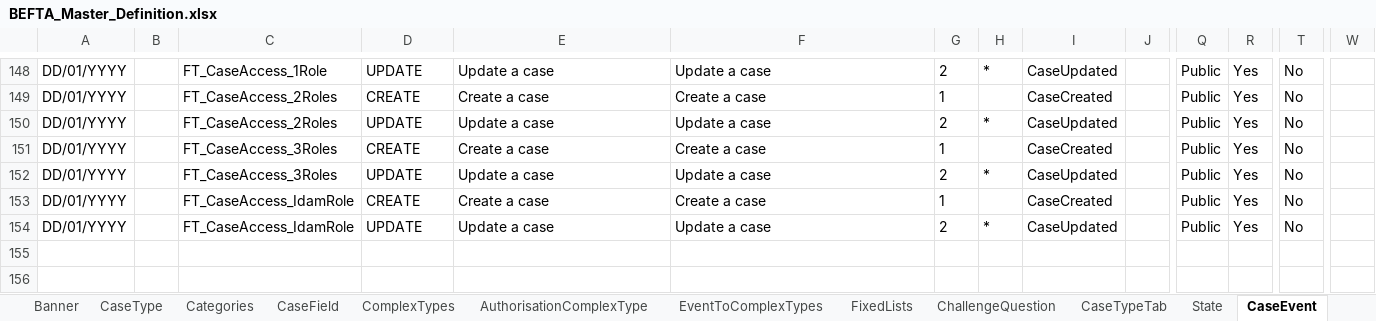
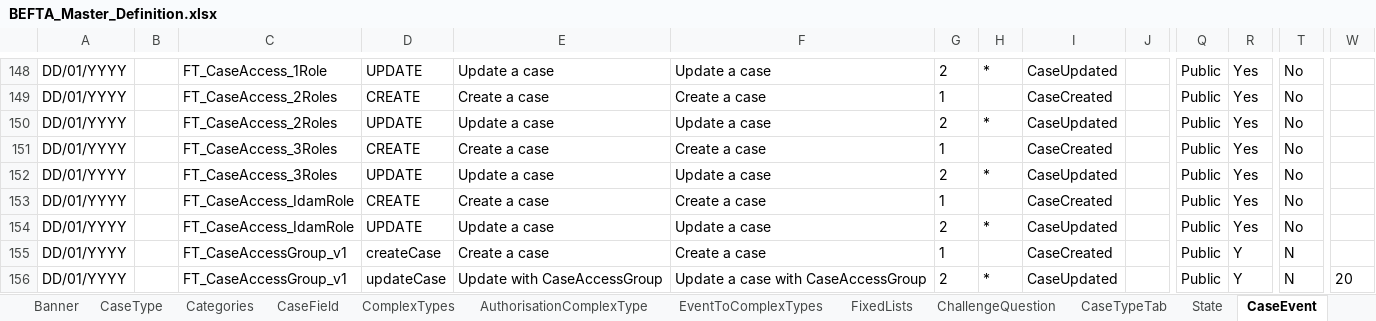
Before and after one commit to hmcts/ccd-test-definitions, an Excel workbook: src/main/resources/uk/gov/hmcts/ccd/test_definitions/excel/BEFTA_Master_Definition.xlsx, sheet CaseEvent, drawn as a sheet; only a part is shown, gaps mark what is left out; values as stored, in another font and other column widths than the file's, no borders; table styles not drawn; rows hold the shown columns only; the diff names each change by its address in the sheet, - before the commit and + after, or states it on an @@ line.

Commit message:
GA-2  Group Access Create a new Complex Base Type - CaseAccessGroup
BEFTA_MASTER_Definition.xlsx changes to test the features written in ccd-definition-store-api

```diff
--- a/src/main/resources/uk/gov/hmcts/ccd/test_definitions/excel/BEFTA_Master_Definition.xlsx (sheet CaseEvent)
+++ b/src/main/resources/uk/gov/hmcts/ccd/test_definitions/excel/BEFTA_Master_Definition.xlsx (sheet CaseEvent)
+row 155: DD/01/YYYY |  | FT_CaseAccessGroup_v1 | createCase | Create a case | Create a case | 1 |  | CaseCreated |  | Public | Y | N
+row 156: DD/01/YYYY |  | FT_CaseAccessGroup_v1 | updateCase | Update with CaseAccessGroup | Update a case with CaseAccessGroup | 2 | * | CaseUpdated |  | Public | Y | N | 20
```
Also changed, not shown: sheet EventToComplexTypes, sheet CaseTypeTab, sheet CaseField, sheet CaseEventToFields, sheet State, sheet AuthorisationCaseState, 8 more sheets, 1 other file.
